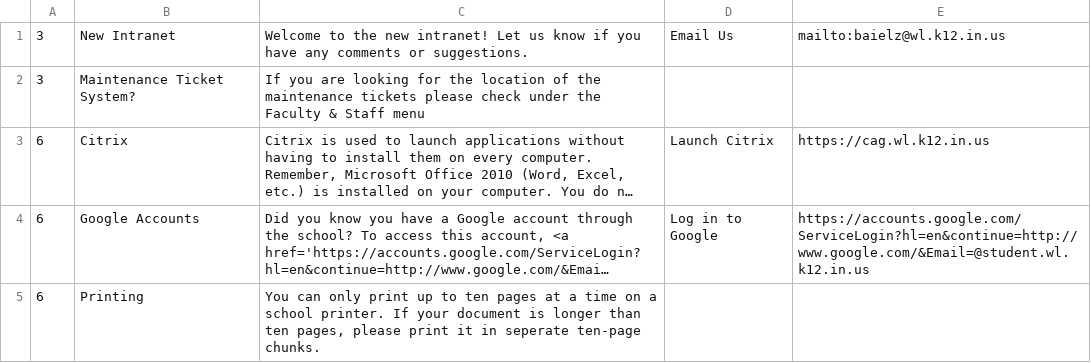
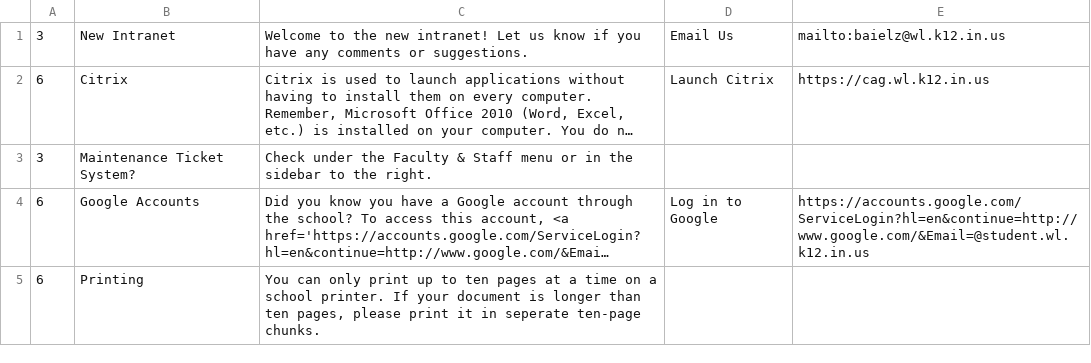
Before and after one commit to WLCSC/intranet, a CSV file: public/csv/notes_section.csv, drawn as a sheet; long unchanged cells end in …; removed rows and columns are numbered as before the commit, all else as after; the diff names each change by its address in the sheet, - before the commit and + after, or states it on an @@ line.

```diff
--- a/public/csv/notes_section.csv
+++ b/public/csv/notes_section.csv
-row 2: 3 | Maintenance Ticket System? | If you are looking for the location of the maintenance tickets please check under the Faculty & Staff menu
+row 3: 3 | Maintenance Ticket System? | Check under the Faculty & Staff menu or in the sidebar to the right.
```
Also changed, not shown: 3 other files.
